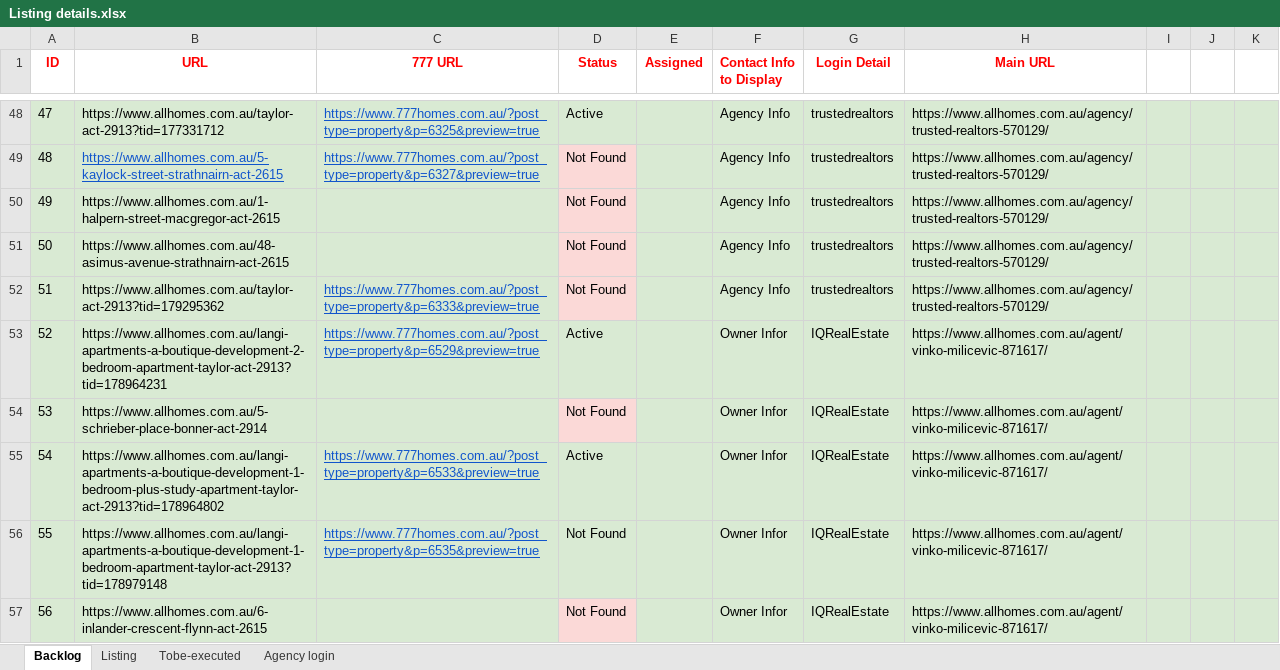
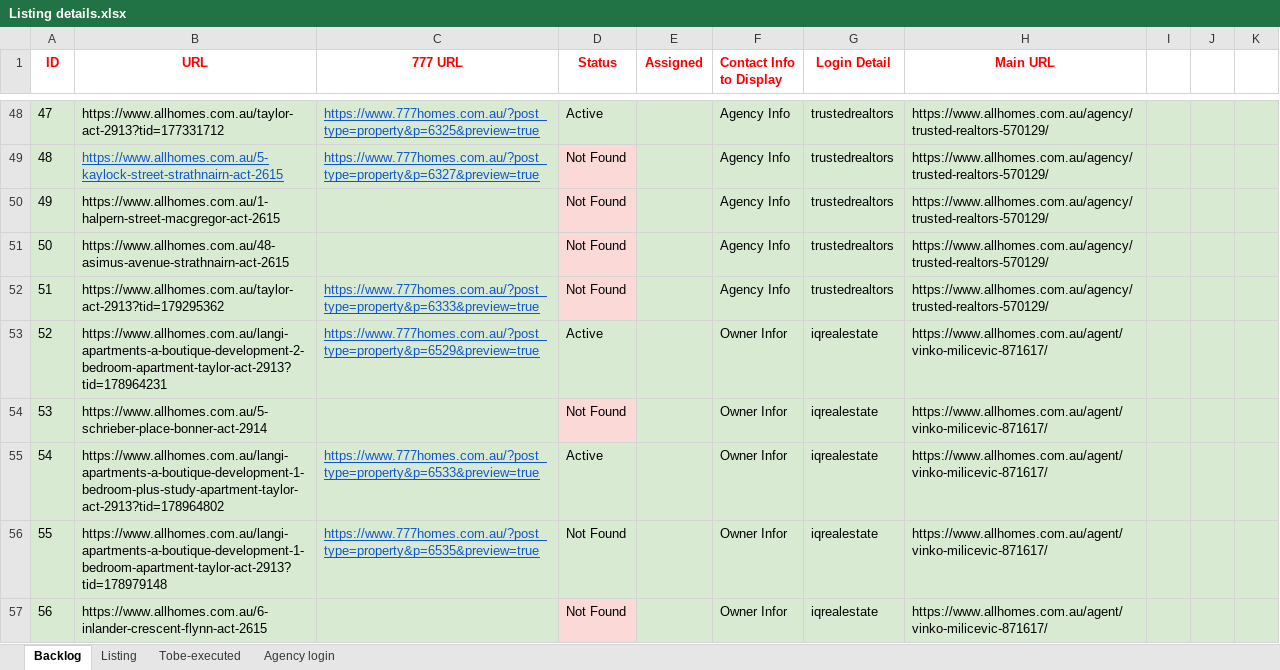
Before and after one commit to ynotcanberra/777Homes-business, an Excel workbook: src/main/resources/InputTestdata/Listing details.xlsx, sheet Backlog, drawn as a sheet; only a part is shown, gaps mark what is left out; values as stored, in another font and other column widths than the file's, no borders; the diff covers the shown part only; the diff names each change by its address in the sheet, - before the commit and + after, or states it on an @@ line.

```diff
--- a/src/main/resources/InputTestdata/Listing details.xlsx (sheet Backlog)
+++ b/src/main/resources/InputTestdata/Listing details.xlsx (sheet Backlog)
-G53:G57 (Login Detail): IQRealEstate
+G53:G57 (Login Detail): iqrealestate
```
Also changed, not shown: 4 added rows, 8 edited cells and cell formats elsewhere in this sheet, sheet Listing.
